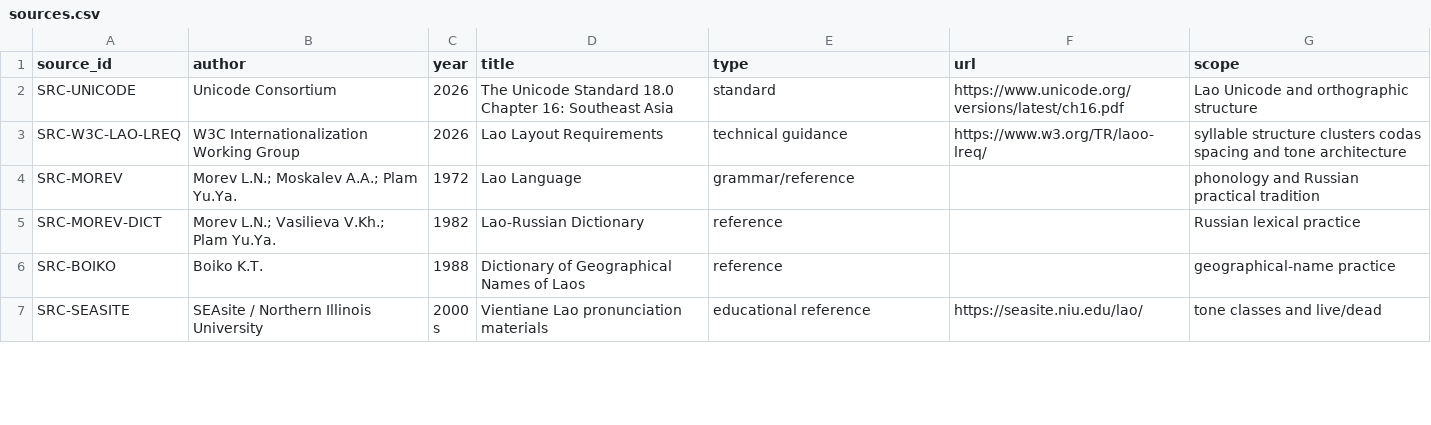
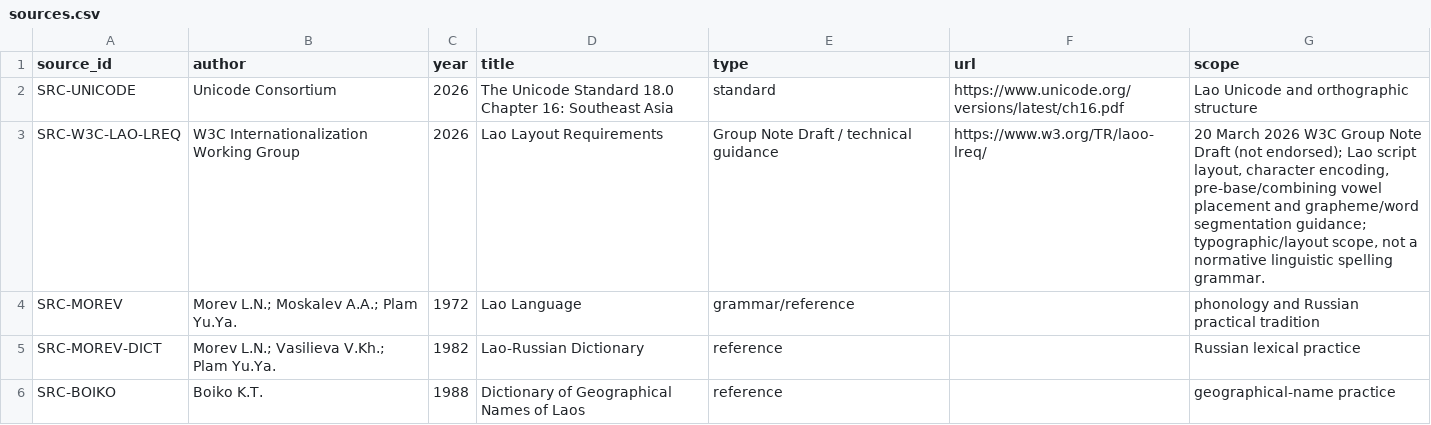
Before and after one commit to ClippyFirst/Lao-Ukrainian-Phonetic-System, a CSV file: data/evidence/sources.csv, drawn as a sheet; only a part is shown; the shorter side is filled out with more unchanged rows.

Commit message:
evidence: register modern ICANN and W3C Lao structure references

```diff
--- a/data/evidence/sources.csv
+++ b/data/evidence/sources.csv
@@ -2,3 +2,3 @@
 "SRC-UNICODE","Unicode Consortium","2026","The Unicode Standard 18.0 Chapter 16: Southeast Asia","standard","https://www.unicode.org/versions/latest/ch16.pdf","Lao Unicode and orthographic structure"
-"SRC-W3C-LAO-LREQ","W3C Internationalization Working Group","2026","Lao Layout Requirements","technical guidance","https://www.w3.org/TR/laoo-lreq/","syllable structure clusters codas spacing and tone architecture"
+"SRC-W3C-LAO-LREQ","W3C Internationalization Working Group","2026","Lao Layout Requirements","Group Note Draft / technical guidance","https://www.w3.org/TR/laoo-lreq/","20 March 2026 W3C Group Note Draft (not endorsed); Lao script layout, character encoding, pre-base/combining vowel placement and grapheme/word segmentation guidance; typographic/layout scope, not a normative linguistic spelling grammar."
 "SRC-MOREV","Morev L.N.; Moskalev A.A.; Plam Yu.Ya.","1972","Lao Language","grammar/reference","","phonology and Russian practical tradition"
```
